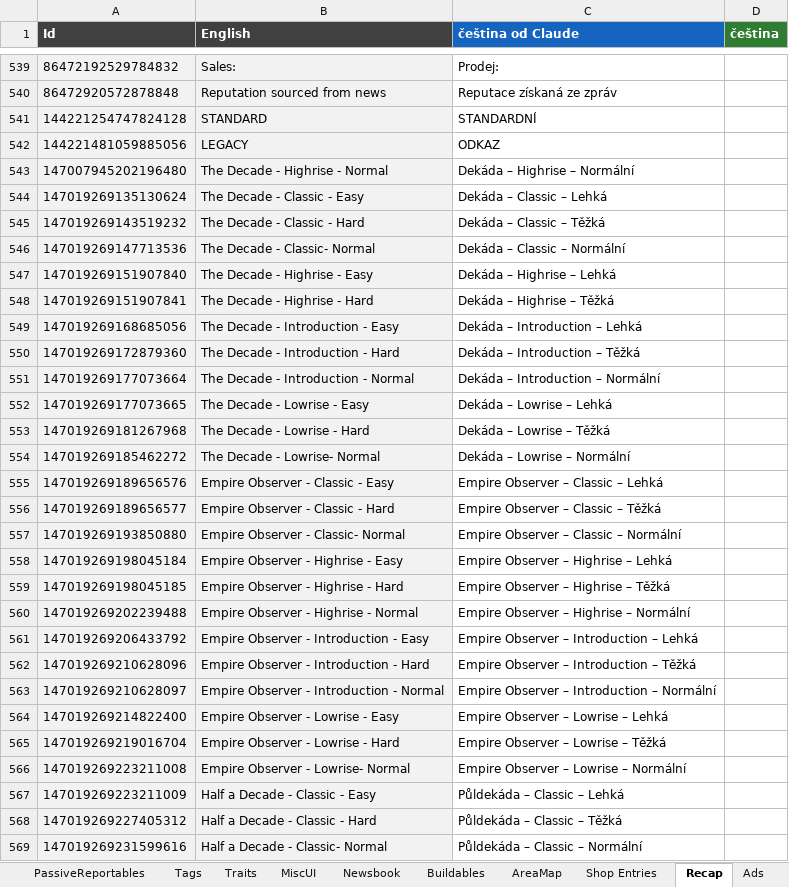
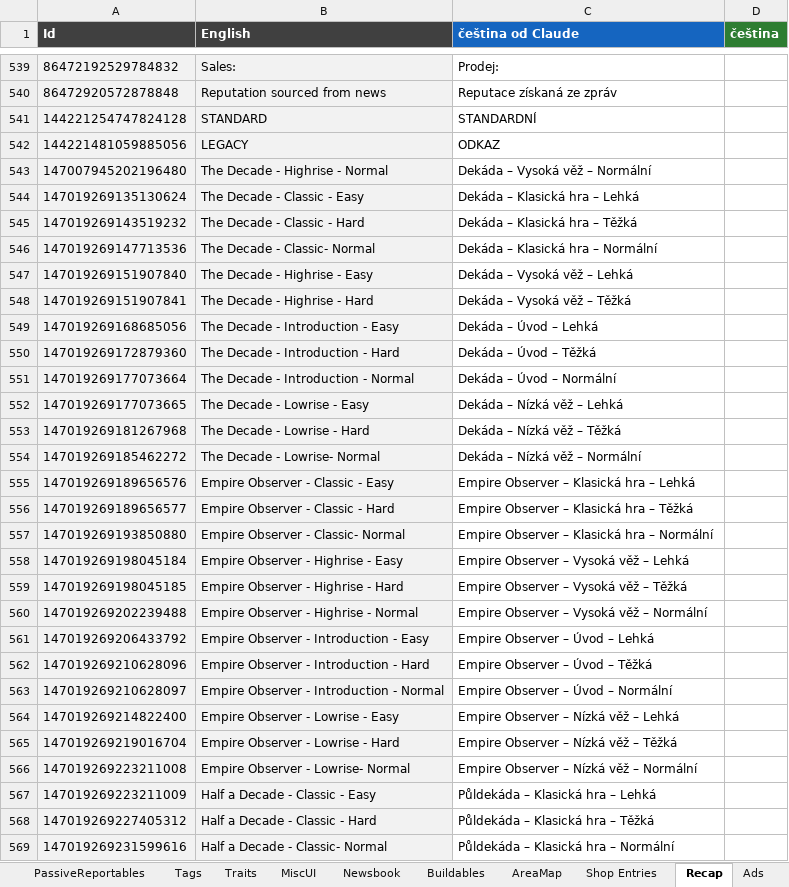
Before and after one commit to Vasekdvor/AI-Cestina-pro-News-Tower, an Excel workbook: NewsTower_CZ_preklad.xlsx, sheet Recap, drawn as a sheet; only a part is shown, gaps mark what is left out; values as stored, in another font and other column widths than the file's, no borders; the diff covers the shown part only; the diff names each change by its address in the sheet, - before the commit and + after, or states it on an @@ line.

```diff
--- a/NewsTower_CZ_preklad.xlsx (sheet Recap)
+++ b/NewsTower_CZ_preklad.xlsx (sheet Recap)
-C543 (čeština od Claude): Dekáda – Highrise – Normální
+C543 (čeština od Claude): Dekáda – Vysoká věž – Normální
-C544 (čeština od Claude): Dekáda – Classic – Lehká
+C544 (čeština od Claude): Dekáda – Klasická hra – Lehká
-C545 (čeština od Claude): Dekáda – Classic – Těžká
+C545 (čeština od Claude): Dekáda – Klasická hra – Těžká
-C546 (čeština od Claude): Dekáda – Classic – Normální
+C546 (čeština od Claude): Dekáda – Klasická hra – Normální
-C547 (čeština od Claude): Dekáda – Highrise – Lehká
+C547 (čeština od Claude): Dekáda – Vysoká věž – Lehká
-C548 (čeština od Claude): Dekáda – Highrise – Těžká
+C548 (čeština od Claude): Dekáda – Vysoká věž – Těžká
-C549 (čeština od Claude): Dekáda – Introduction – Lehká
+C549 (čeština od Claude): Dekáda – Úvod – Lehká
-C550 (čeština od Claude): Dekáda – Introduction – Těžká
+C550 (čeština od Claude): Dekáda – Úvod – Těžká
-C551 (čeština od Claude): Dekáda – Introduction – Normální
+C551 (čeština od Claude): Dekáda – Úvod – Normální
-C552 (čeština od Claude): Dekáda – Lowrise – Lehká
+C552 (čeština od Claude): Dekáda – Nízká věž – Lehká
-C553 (čeština od Claude): Dekáda – Lowrise – Těžká
+C553 (čeština od Claude): Dekáda – Nízká věž – Těžká
-C554 (čeština od Claude): Dekáda – Lowrise – Normální
+C554 (čeština od Claude): Dekáda – Nízká věž – Normální
-C555 (čeština od Claude): Empire Observer – Classic – Lehká
+C555 (čeština od Claude): Empire Observer – Klasická hra – Lehká
-C556 (čeština od Claude): Empire Observer – Classic – Těžká
+C556 (čeština od Claude): Empire Observer – Klasická hra – Těžká
-C557 (čeština od Claude): Empire Observer – Classic – Normální
+C557 (čeština od Claude): Empire Observer – Klasická hra – Normální
-C558 (čeština od Claude): Empire Observer – Highrise – Lehká
+C558 (čeština od Claude): Empire Observer – Vysoká věž – Lehká
-C559 (čeština od Claude): Empire Observer – Highrise – Těžká
+C559 (čeština od Claude): Empire Observer – Vysoká věž – Těžká
-C560 (čeština od Claude): Empire Observer – Highrise – Normální
+C560 (čeština od Claude): Empire Observer – Vysoká věž – Normální
-C561 (čeština od Claude): Empire Observer – Introduction – Lehká
+C561 (čeština od Claude): Empire Observer – Úvod – Lehká
-C562 (čeština od Claude): Empire Observer – Introduction – Těžká
+C562 (čeština od Claude): Empire Observer – Úvod – Těžká
-C563 (čeština od Claude): Empire Observer – Introduction – Normální
+C563 (čeština od Claude): Empire Observer – Úvod – Normální
-C564 (čeština od Claude): Empire Observer – Lowrise – Lehká
+C564 (čeština od Claude): Empire Observer – Nízká věž – Lehká
-C565 (čeština od Claude): Empire Observer – Lowrise – Těžká
+C565 (čeština od Claude): Empire Observer – Nízká věž – Těžká
-C566 (čeština od Claude): Empire Observer – Lowrise – Normální
+C566 (čeština od Claude): Empire Observer – Nízká věž – Normální
-C567 (čeština od Claude): Půldekáda – Classic – Lehká
+C567 (čeština od Claude): Půldekáda – Klasická hra – Lehká
-C568 (čeština od Claude): Půldekáda – Classic – Těžká
+C568 (čeština od Claude): Půldekáda – Klasická hra – Těžká
-C569 (čeština od Claude): Půldekáda – Classic – Normální
+C569 (čeština od Claude): Půldekáda – Klasická hra – Normální
```
Also changed, not shown: 39 edited cells elsewhere in this sheet, sheet WordListStringFormatters, sheet Quests, sheet Introduction, sheet Competitors, sheet Shop Entries, sheet Ads, 27 more sheets, 2 other files.
